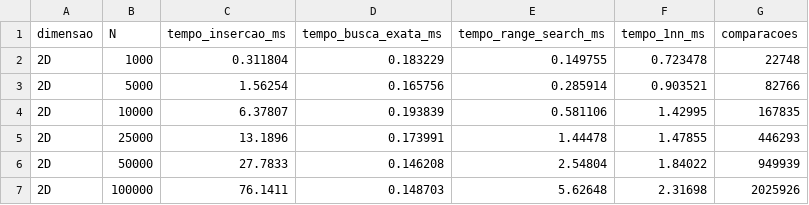
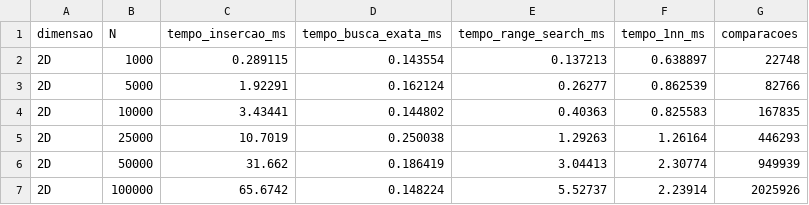
Before and after one commit to Pianetti/Arvores, a CSV file: experimentos/data/kdtree_benchmark.csv, drawn as a sheet.

```diff
--- a/experimentos/data/kdtree_benchmark.csv
+++ b/experimentos/data/kdtree_benchmark.csv
@@ -1,7 +1,7 @@
 dimensao,N,tempo_insercao_ms,tempo_busca_exata_ms,tempo_range_search_ms,tempo_1nn_ms,comparacoes
-2D,1000,0.311804,0.183229,0.149755,0.723478,22748
-2D,5000,1.56254,0.165756,0.285914,0.903521,82766
-2D,10000,6.37807,0.193839,0.581106,1.42995,167835
-2D,25000,13.1896,0.173991,1.44478,1.47855,446293
-2D,50000,27.7833,0.146208,2.54804,1.84022,949939
-2D,100000,76.1411,0.148703,5.62648,2.31698,2025926
+2D,1000,0.289115,0.143554,0.137213,0.638897,22748
+2D,5000,1.92291,0.162124,0.26277,0.862539,82766
+2D,10000,3.43441,0.144802,0.40363,0.825583,167835
+2D,25000,10.7019,0.250038,1.29263,1.26164,446293
+2D,50000,31.662,0.186419,3.04413,2.30774,949939
+2D,100000,65.6742,0.148224,5.52737,2.23914,2025926
```
Also changed, not shown: experimentos/data/locality_benchmark.csv, experimentos/data/splay_vs_treap_insertion.csv, 18 other files.
